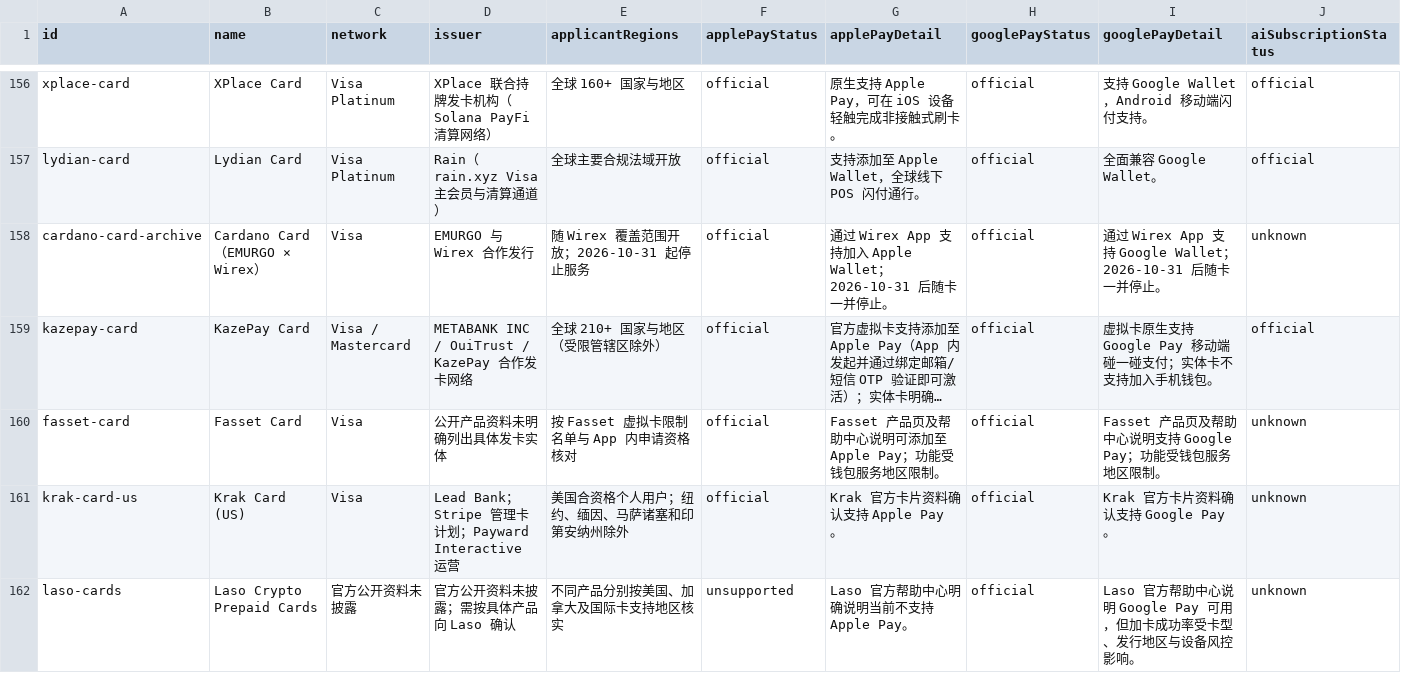
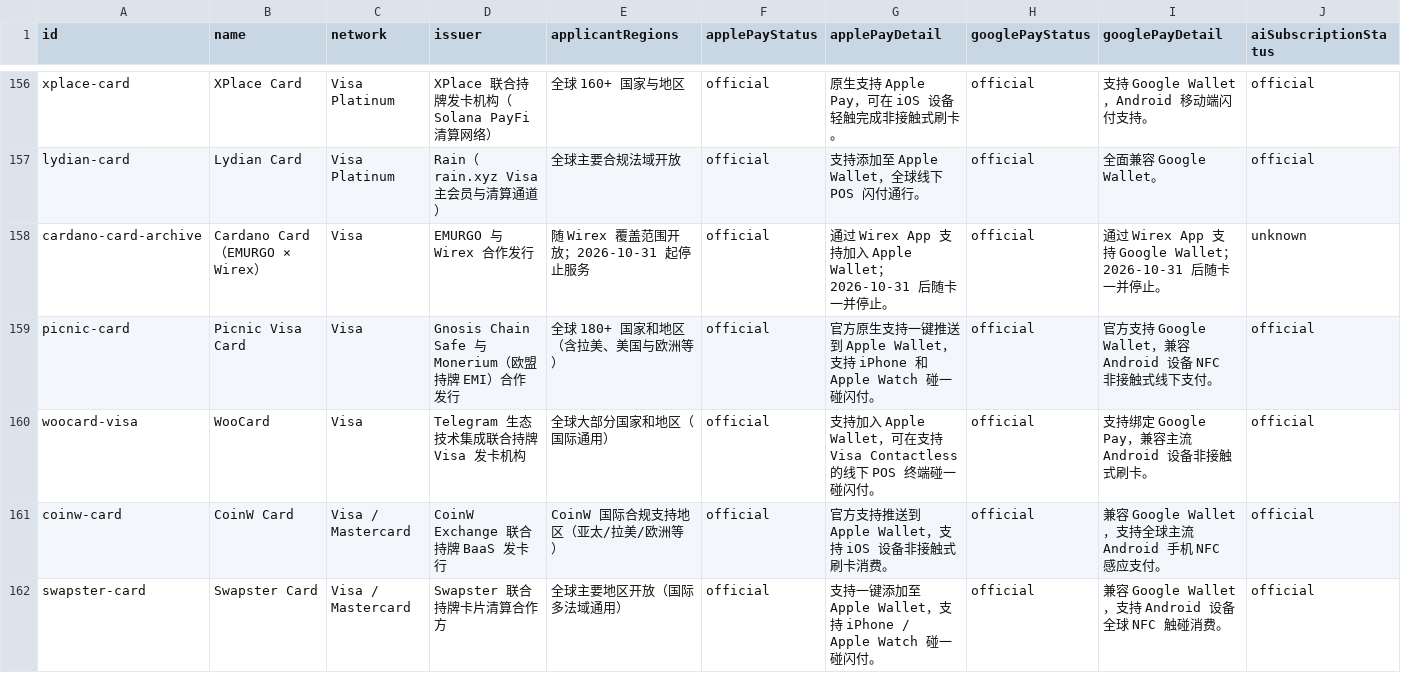
Before and after one commit to liam1024-tech/awesome-crypto-cards, a CSV file: data/payment-compatibility.csv, drawn as a sheet; only a part is shown, gaps mark what is left out; the shorter side is filled out with more unchanged rows; long unchanged cells end in …; rows hold the shown columns only; the diff covers the shown part only; the diff names each change by its address in the sheet, - before the commit and + after, or states it on an @@ line.

```diff
--- a/data/payment-compatibility.csv
+++ b/data/payment-compatibility.csv
+row 159: picnic-card | Picnic Visa Card | Visa | Gnosis Chain Safe 与 Monerium（欧盟持牌 EMI）合作发行 | 全球 180+ 国家和地区（含拉美、美国与欧洲等） | official | 官方原生支持一键推送到 Apple Wallet，支持 iPhone 和 Apple Watch 碰一碰闪付。 | official | 官方支持 Google Wallet，兼容 Android 设备 NFC 非接触式线下支付。 | official
+row 160: woocard-visa | WooCard | Visa | Telegram 生态技术集成联合持牌 Visa 发卡机构 | 全球大部分国家和地区（国际通用） | official | 支持加入 Apple Wallet，可在支持 Visa Contactless 的线下 POS 终端碰一碰闪付。 | official | 支持绑定 Google Pay，兼容主流 Android 设备非接触式刷卡。 | official
+row 161: coinw-card | CoinW Card | Visa / Mastercard | CoinW Exchange 联合持牌 BaaS 发卡行 | CoinW 国际合规支持地区（亚太/拉美/欧洲等） | official | 官方支持推送到 Apple Wallet，支持 iOS 设备非接触式刷卡消费。 | official | 兼容 Google Wallet，支持全球主流 Android 手机 NFC 感应支付。 | official
+row 162: swapster-card | Swapster Card | Visa / Mastercard | Swapster 联合持牌卡片清算合作方 | 全球主要地区开放（国际多法域通用） | official | 支持一键添加至 Apple Wallet，支持 iPhone / Apple Watch 碰一碰闪付。 | official | 兼容 Google Wallet，支持 Android 设备全球 NFC 触碰消费。 | official
```
Also changed, not shown: 4 added rows elsewhere in this file, data/app-privacy-matrix.csv, data/card-changelogs.csv, 6 other files.
